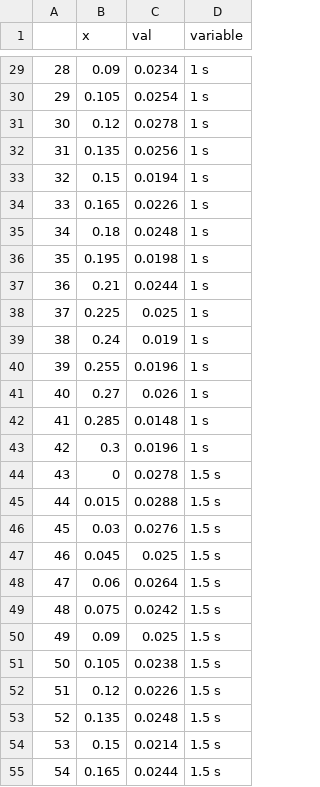
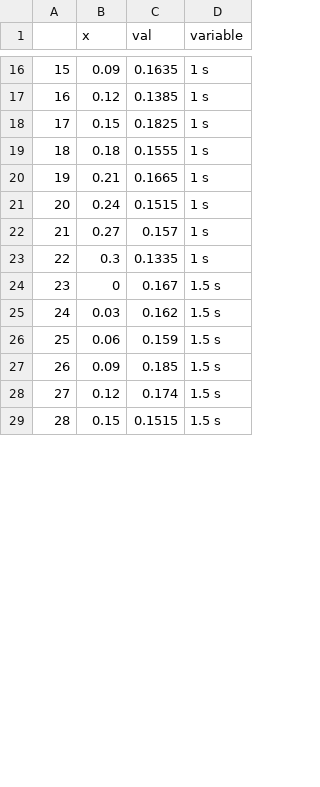
Before and after one commit to Jiashun97/IDM, a CSV file: IDM_com_result.csv, drawn as a sheet; only a part is shown, gaps mark what is left out; removed rows and columns are numbered as before the commit, all else as after; the diff covers the shown part only; the diff names each change by its address in the sheet, - before the commit and + after, or states it on an @@ line.

```diff
--- a/IDM_com_result.csv
+++ b/IDM_com_result.csv
@@ column A renumbered from row 3 down @@
-C16 (val): 0.0234
+C16 (val): 0.1635
-row 30: 29 | 0.105 | 0.0254 | 1 s
-C17 (val): 0.0278
+C17 (val): 0.1385
-row 32: 31 | 0.135 | 0.0256 | 1 s
-C18 (val): 0.0194
+C18 (val): 0.1825
-row 34: 33 | 0.165 | 0.0226 | 1 s
-C19 (val): 0.0248
+C19 (val): 0.1555
-row 36: 35 | 0.195 | 0.0198 | 1 s
-C20 (val): 0.0244
+C20 (val): 0.1665
-row 38: 37 | 0.225 | 0.025 | 1 s
-C21 (val): 0.019
+C21 (val): 0.1515
-row 40: 39 | 0.255 | 0.0196 | 1 s
-C22 (val): 0.026
+C22 (val): 0.157
-row 42: 41 | 0.285 | 0.0148 | 1 s
-C23 (val): 0.0196
+C23 (val): 0.1335
-C24 (val): 0.0278
+C24 (val): 0.167
-row 45: 44 | 0.015 | 0.0288 | 1.5 s
-C25 (val): 0.0276
+C25 (val): 0.162
-row 47: 46 | 0.045 | 0.025 | 1.5 s
-C26 (val): 0.0264
+C26 (val): 0.159
-row 49: 48 | 0.075 | 0.0242 | 1.5 s
-C27 (val): 0.025
+C27 (val): 0.185
-row 51: 50 | 0.105 | 0.0238 | 1.5 s
-C28 (val): 0.0226
+C28 (val): 0.174
-row 53: 52 | 0.135 | 0.0248 | 1.5 s
-C29 (val): 0.0214
+C29 (val): 0.1515
-row 55: 54 | 0.165 | 0.0244 | 1.5 s
```
Also changed, not shown: 17 removed rows and 19 edited cells elsewhere in this file, 11 other files.
